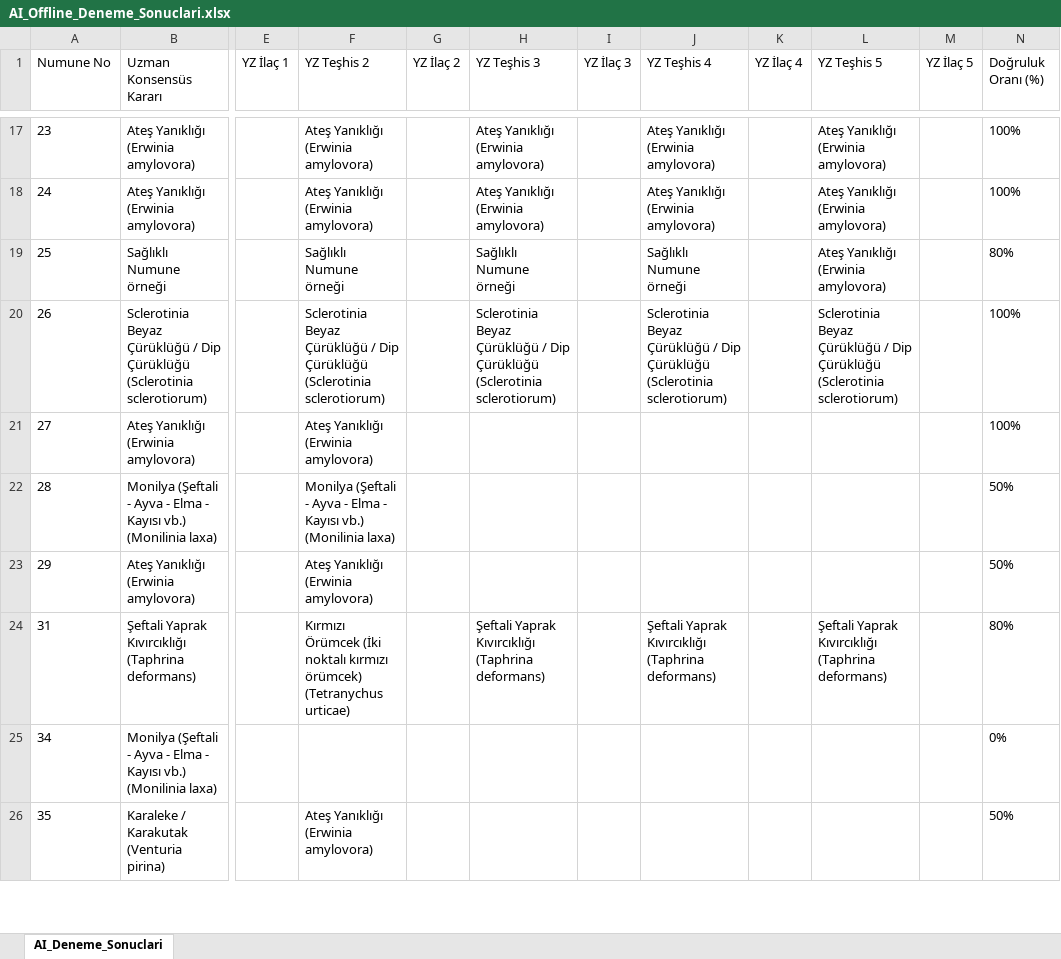
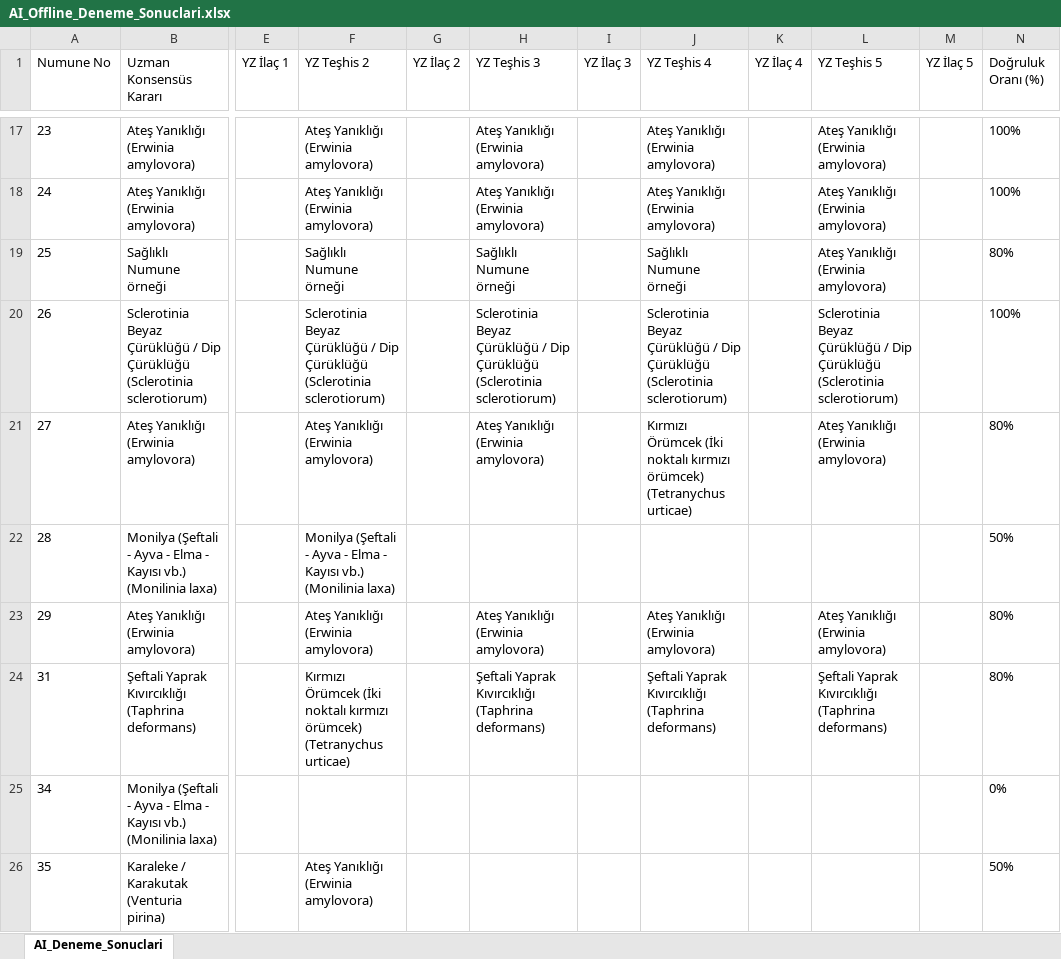
Before and after one commit to sefkaysoft/agromapai, an Excel workbook: AI_Offline_Deneme_Sonuclari.xlsx, sheet AI_Deneme_Sonuclari, drawn as a sheet; only a part is shown, gaps mark what is left out; values as stored, in another font and other column widths than the file's, no borders; the diff names each change by its address in the sheet, - before the commit and + after, or states it on an @@ line.

Commit message:
AgroMap AI: Son Offline YZ deneme sonuçları manuel olarak kaydedildi

```diff
--- a/AI_Offline_Deneme_Sonuclari.xlsx (sheet AI_Deneme_Sonuclari)
+++ b/AI_Offline_Deneme_Sonuclari.xlsx (sheet AI_Deneme_Sonuclari)
-H21 (YZ Teşhis 3): (empty)
+H21 (YZ Teşhis 3): Ateş Yanıklığı (Erwinia amylovora)
-J21 (YZ Teşhis 4): (empty)
+J21 (YZ Teşhis 4): Kırmızı Örümcek (İki noktalı kırmızı örümcek) (Tetranychus urticae)
-L21 (YZ Teşhis 5): (empty)
+L21 (YZ Teşhis 5): Ateş Yanıklığı (Erwinia amylovora)
-N21 (Doğruluk Oranı (%)): 100%
+N21 (Doğruluk Oranı (%)): 80%
-H23 (YZ Teşhis 3): (empty)
+H23 (YZ Teşhis 3): Ateş Yanıklığı (Erwinia amylovora)
-J23 (YZ Teşhis 4): (empty)
+J23 (YZ Teşhis 4): Ateş Yanıklığı (Erwinia amylovora)
-L23 (YZ Teşhis 5): (empty)
+L23 (YZ Teşhis 5): Ateş Yanıklığı (Erwinia amylovora)
-N23 (Doğruluk Oranı (%)): 50%
+N23 (Doğruluk Oranı (%)): 80%
```
